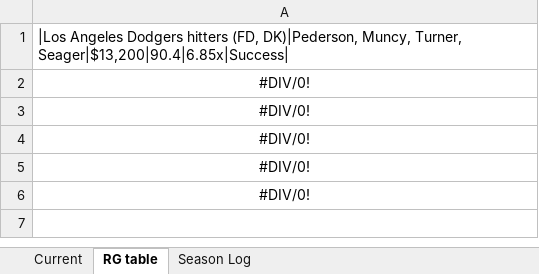
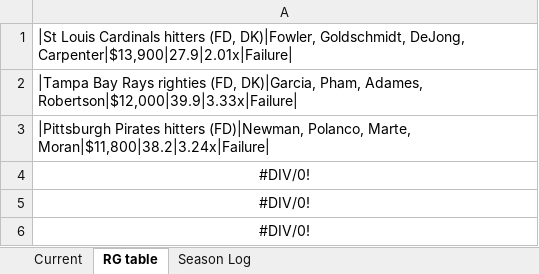
Before and after one commit to tscoggan/dfs-tools, an Excel workbook: dfs-tools/build/Blog_stack_value_results.xlsx, sheet RG table, drawn as a sheet; values as stored, in another font and other column widths than the file's, no borders; the diff names each change by its address in the sheet, - before the commit and + after, or states it on an @@ line.

```diff
--- a/dfs-tools/build/Blog_stack_value_results.xlsx (sheet RG table)
+++ b/dfs-tools/build/Blog_stack_value_results.xlsx (sheet RG table)
-A1: |Los Angeles Dodgers hitters (FD, DK)|Pederson, Muncy, Turner, Seager|$13,200|90.4|6.85x|Success|
+A1: |St Louis Cardinals hitters (FD, DK)|Fowler, Goldschmidt, DeJong, Carpenter|$13,900|27.9|2.01x|Failure|
-A2: #DIV/0!
+A2: |Tampa Bay Rays righties (FD, DK)|Garcia, Pham, Adames, Robertson|$12,000|39.9|3.33x|Failure|
-A2:A3 alignment: center
+A2:A3 alignment: left
-A3: #DIV/0!
+A3: |Pittsburgh Pirates hitters (FD)|Newman, Polanco, Marte, Moran|$11,800|38.2|3.24x|Failure|
```
Also changed, not shown: sheet Current, sheet Season Log, 2 other files.
